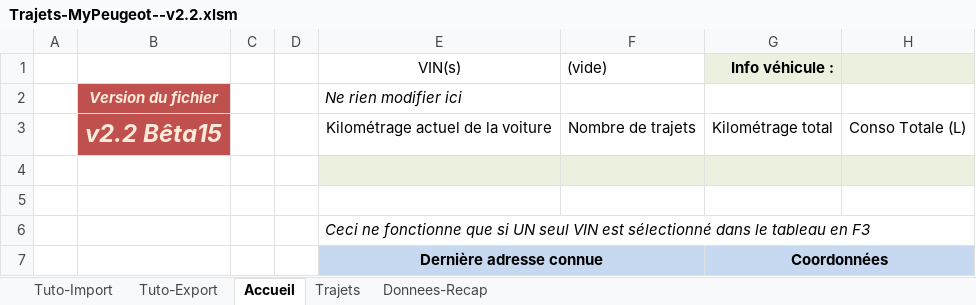
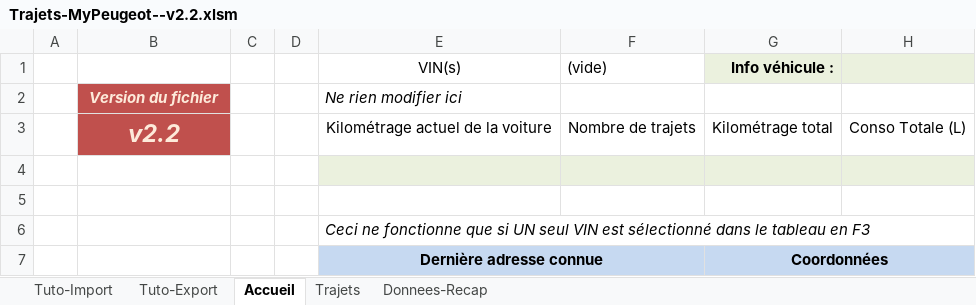
Before and after one commit to MilesTEG1/Importation-Excel-Donnees-MyPeugeot, an Excel workbook: Fichiers XLSM/Trajets-MyPeugeot--v2.2.xlsm, sheet Accueil, drawn as a sheet; only a part is shown; values as stored, in another font and other column widths than the file's, no borders; charts and pictures not drawn; the diff names each change by its address in the sheet, - before the commit and + after, or states it on an @@ line.

Commit message:
Update Trajets-MyPeugeot--v2.2.xlsm
Oups, statut bêta enlevé du n° de version.
Et ajout des fix réalisés dans les commentaires de version (invisible)

```diff
--- a/Fichiers XLSM/Trajets-MyPeugeot--v2.2.xlsm (sheet Accueil)
+++ b/Fichiers XLSM/Trajets-MyPeugeot--v2.2.xlsm (sheet Accueil)
-B3: v2.2 Bêta15
+B3: v2.2
```
